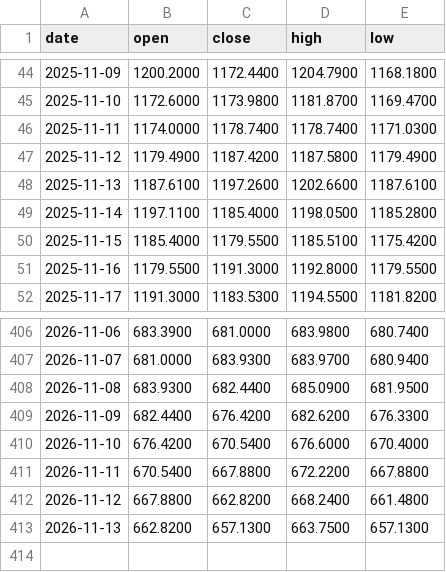
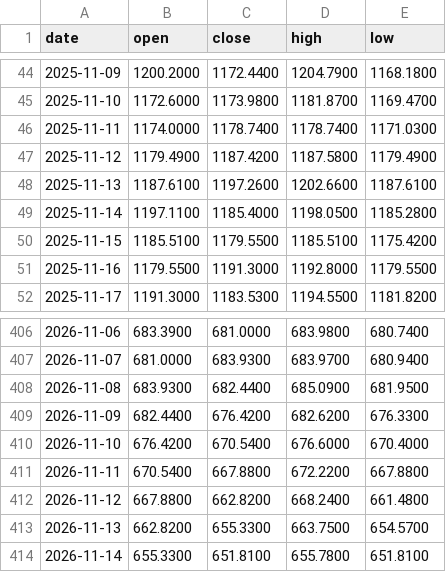
Before and after one commit to Bowen389/fable-ML, a CSV file: data/broad_kline.csv, drawn as a sheet; only a part is shown, gaps mark what is left out.

```diff
--- a/data/broad_kline.csv
+++ b/data/broad_kline.csv
@@ -49,3 +49,3 @@ date,open,close,high,low
 2025-11-14,1197.1100,1185.4000,1198.0500,1185.2800
-2025-11-15,1185.4000,1179.5500,1185.5100,1175.4200
+2025-11-15,1185.5100,1179.5500,1185.5100,1175.4200
 2025-11-16,1179.5500,1191.3000,1192.8000,1179.5500
@@ -412,2 +412,3 @@ date,open,close,high,low
 2026-11-12,667.8800,662.8200,668.2400,661.4800
-2026-11-13,662.8200,657.1300,663.7500,657.1300
+2026-11-13,662.8200,655.3300,663.7500,654.5700
+2026-11-14,655.3300,651.8100,655.7800,651.8100
```
Also changed, not shown: 5 other files.
